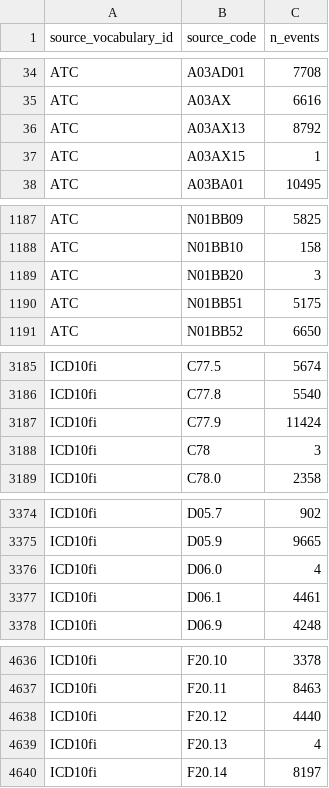
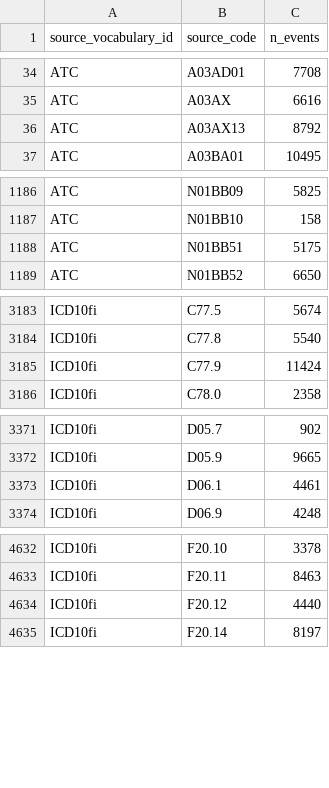
Before and after one commit to FinOMOP/FinOMOP_mappings, a CSV file: CODE_COUNTS/databases/TYKS.csv, drawn as a sheet; only a part is shown, gaps mark what is left out; the diff covers the shown part only; the diff names each change by its address in the sheet, - before the commit and + after, or states it on an @@ line.

```diff
--- a/CODE_COUNTS/databases/TYKS.csv
+++ b/CODE_COUNTS/databases/TYKS.csv
-row 37: ATC | A03AX15 | 1
-row 1189: ATC | N01BB20 | 3
-row 3188: ICD10fi | C78 | 3
-row 3376: ICD10fi | D06.0 | 4
-row 4639: ICD10fi | F20.13 | 4
```
Also changed, not shown: 6 removed rows elsewhere in this file, CODE_COUNTS/databases/HUS.csv, CODE_COUNTS/databases/TAYS.csv.
